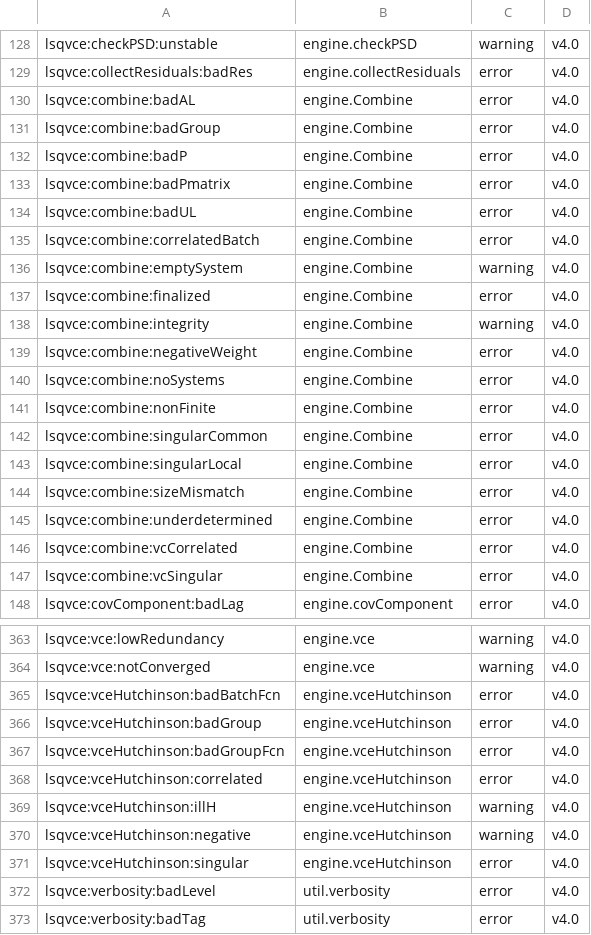
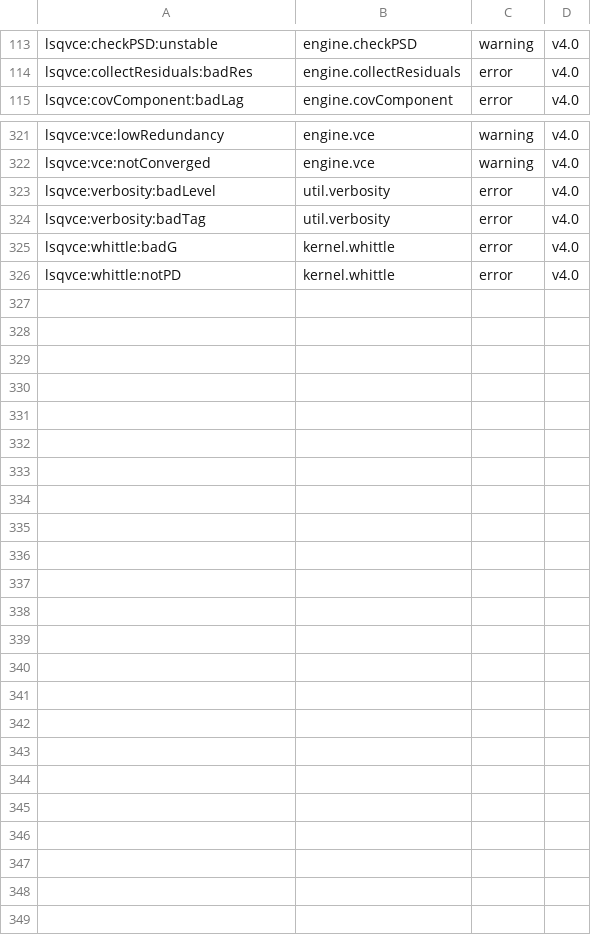
Before and after one commit to astrobayer/lsqvce, a CSV file: dev/docs_src/error_ids.csv, drawn as a sheet; only a part is shown, gaps mark what is left out; the shorter side is filled out with more unchanged rows; the diff covers the shown part only.

```diff
--- a/dev/docs_src/error_ids.csv
+++ b/dev/docs_src/error_ids.csv
@@ -129,20 +114,2 @@ lsqvce:checkPSD:unstable,engine.checkPSD,warning,v4.0
 lsqvce:collectResiduals:badRes,engine.collectResiduals,error,v4.0
-lsqvce:combine:badAL,engine.Combine,error,v4.0
-lsqvce:combine:badGroup,engine.Combine,error,v4.0
-lsqvce:combine:badP,engine.Combine,error,v4.0
-lsqvce:combine:badPmatrix,engine.Combine,error,v4.0
-lsqvce:combine:badUL,engine.Combine,error,v4.0
-lsqvce:combine:correlatedBatch,engine.Combine,error,v4.0
-lsqvce:combine:emptySystem,engine.Combine,warning,v4.0
-lsqvce:combine:finalized,engine.Combine,error,v4.0
-lsqvce:combine:integrity,engine.Combine,warning,v4.0
-lsqvce:combine:negativeWeight,engine.Combine,error,v4.0
-lsqvce:combine:noSystems,engine.Combine,error,v4.0
-lsqvce:combine:nonFinite,engine.Combine,error,v4.0
-lsqvce:combine:singularCommon,engine.Combine,error,v4.0
-lsqvce:combine:singularLocal,engine.Combine,error,v4.0
-lsqvce:combine:sizeMismatch,engine.Combine,error,v4.0
-lsqvce:combine:underdetermined,engine.Combine,error,v4.0
-lsqvce:combine:vcCorrelated,engine.Combine,error,v4.0
-lsqvce:combine:vcSingular,engine.Combine,error,v4.0
 lsqvce:covComponent:badLag,engine.covComponent,error,v4.0
@@ -364,9 +322,2 @@ lsqvce:vce:lowRedundancy,engine.vce,warning,v4.0
 lsqvce:vce:notConverged,engine.vce,warning,v4.0
-lsqvce:vceHutchinson:badBatchFcn,engine.vceHutchinson,error,v4.0
-lsqvce:vceHutchinson:badGroup,engine.vceHutchinson,error,v4.0
-lsqvce:vceHutchinson:badGroupFcn,engine.vceHutchinson,error,v4.0
-lsqvce:vceHutchinson:correlated,engine.vceHutchinson,error,v4.0
-lsqvce:vceHutchinson:illH,engine.vceHutchinson,warning,v4.0
-lsqvce:vceHutchinson:negative,engine.vceHutchinson,warning,v4.0
-lsqvce:vceHutchinson:singular,engine.vceHutchinson,error,v4.0
 lsqvce:verbosity:badLevel,util.verbosity,error,v4.0
```
Also changed, not shown: 24 removed rows elsewhere in this file, dev/docs_src/tiers.csv, 23 other files.
